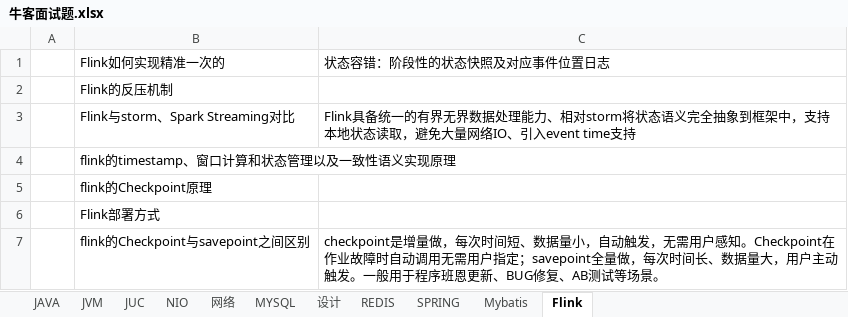
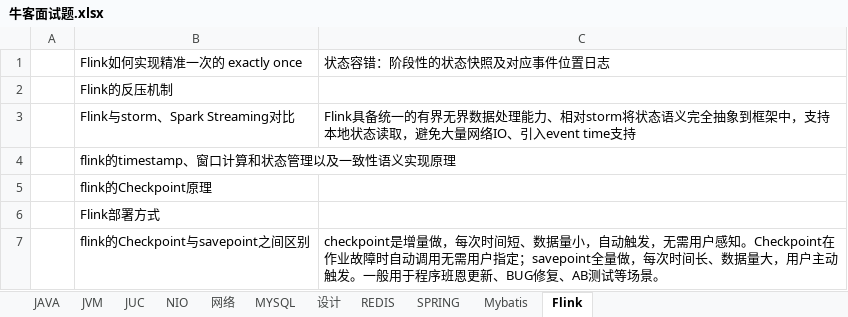
Before and after one commit to jackyxie19/our-leetcode-notes, an Excel workbook: 牛客面试题.xlsx, sheet Flink, drawn as a sheet; only a part is shown; values as stored, in another font and other column widths than the file's, no borders; the diff names each change by its address in the sheet, - before the commit and + after, or states it on an @@ line.

Commit message:
Update 牛客面试题.xlsx

```diff
--- a/牛客面试题.xlsx (sheet Flink)
+++ b/牛客面试题.xlsx (sheet Flink)
-B1: Flink如何实现精准一次的
+B1: Flink如何实现精准一次的 exactly once
```
